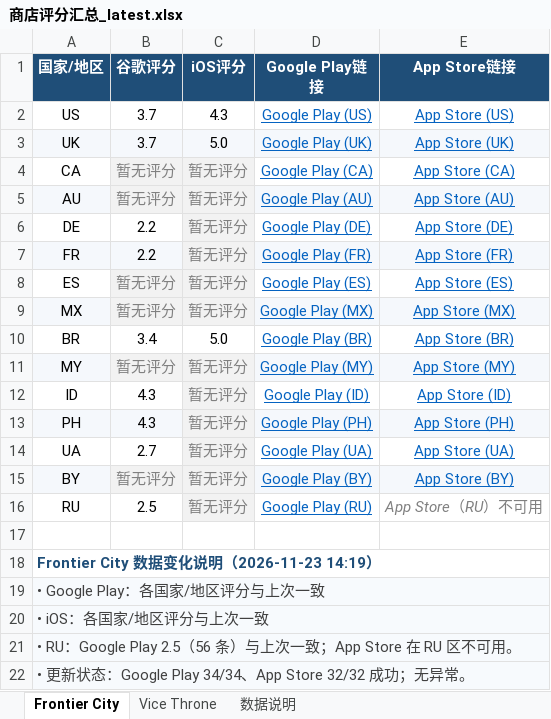
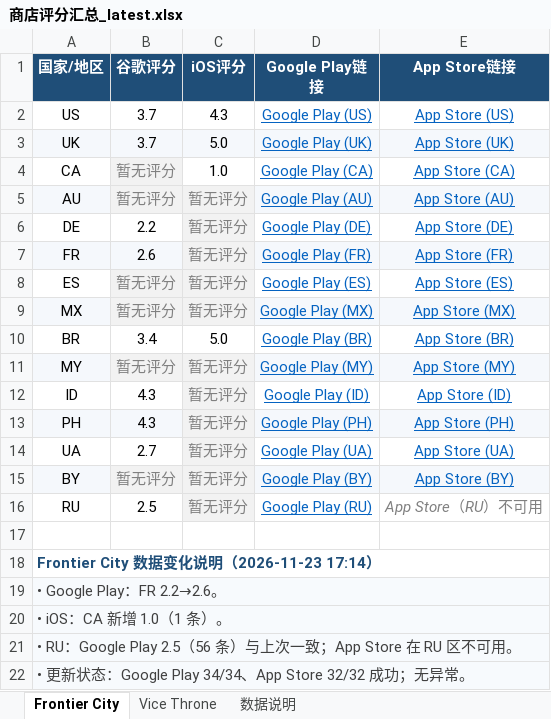
Before and after one commit to lixiangmei2021-alt/store-ratings-dashboard, an Excel workbook: 商店评分汇总_latest.xlsx, sheet Frontier City, drawn as a sheet; values as stored, in another font and other column widths than the file's, no borders; the diff names each change by its address in the sheet, - before the commit and + after, or states it on an @@ line.

Commit message:
Update store ratings [skip ci]

```diff
--- a/商店评分汇总_latest.xlsx (sheet Frontier City)
+++ b/商店评分汇总_latest.xlsx (sheet Frontier City)
-C4 (iOS评分): 暂无评分
+C4 (iOS评分): 1.0
@@ C4 fill: #F2F2F2 → none, italic: on → off, text colour: #808080 → black @@
-B7 (谷歌评分): 2.2
+B7 (谷歌评分): 2.6
-A18 (国家/地区): Frontier City 数据变化说明（2026-11-23 14:19）
+A18 (国家/地区): Frontier City 数据变化说明（2026-11-23 17:14）
-A19 (国家/地区): • Google Play：各国家/地区评分与上次一致
+A19 (国家/地区): • Google Play：FR 2.2→2.6。
-A20 (国家/地区): • iOS：各国家/地区评分与上次一致
+A20 (国家/地区): • iOS：CA 新增 1.0（1 条）。
```
Also changed, not shown: sheet Vice Throne, sheet 数据说明, 3 other files.
